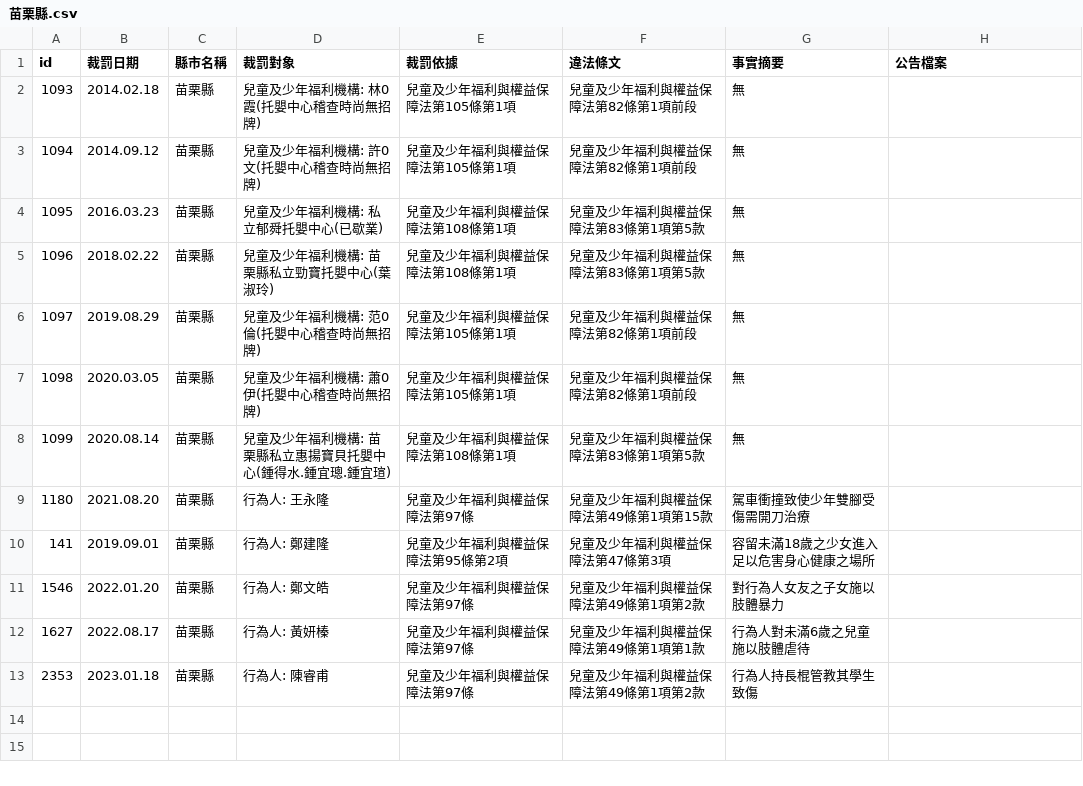
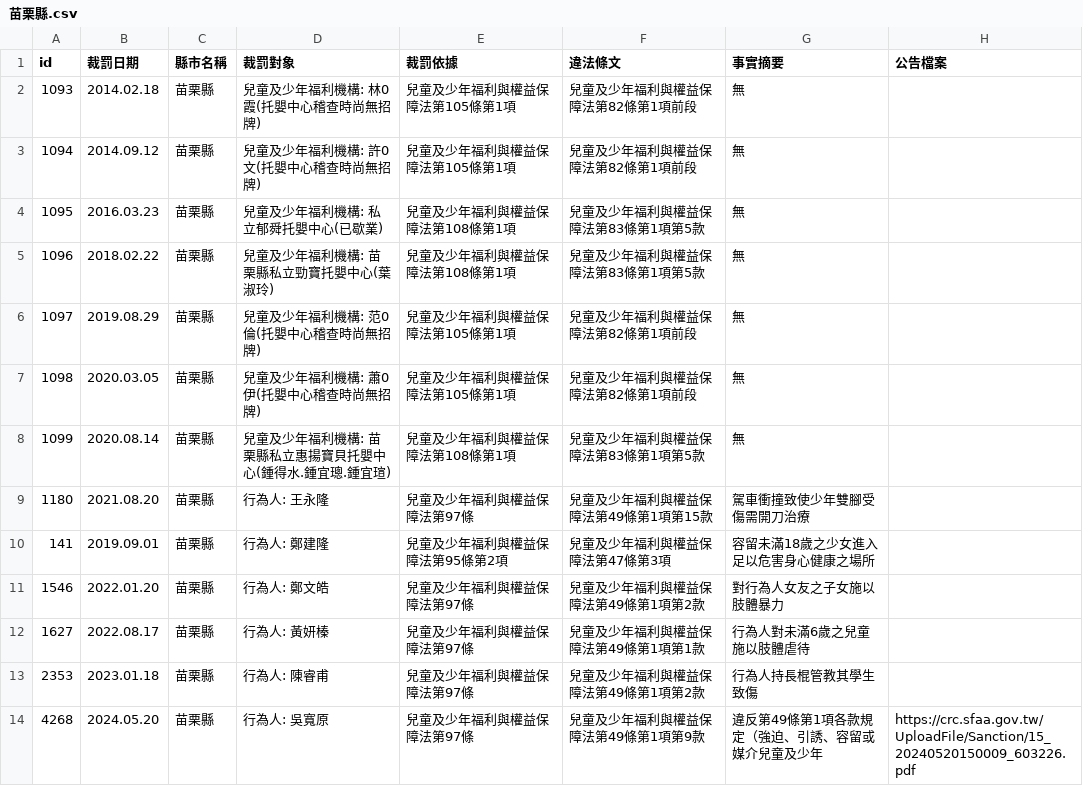
Before and after one commit to kiang/crc.sfaa.gov.tw, a CSV file: data/苗栗縣.csv, drawn as a sheet; the diff names each change by its address in the sheet, - before the commit and + after, or states it on an @@ line.

```diff
--- a/data/苗栗縣.csv
+++ b/data/苗栗縣.csv
+row 14: 4268 | 2024.05.20 | 苗栗縣 | 行為人: 吳寬原 | 兒童及少年福利與權益保障法第97條 | 兒童及少年福利與權益保障法第49條第1項第9款 | 違反第49條第1項各款規定（強迫、引誘、容留或媒介兒童及少年 | https://crc.sfaa.gov.tw/UploadFile/Sanction/15_20240520150009_603226.pdf
```
Also changed, not shown: data/高雄市.csv, 4 other files.
